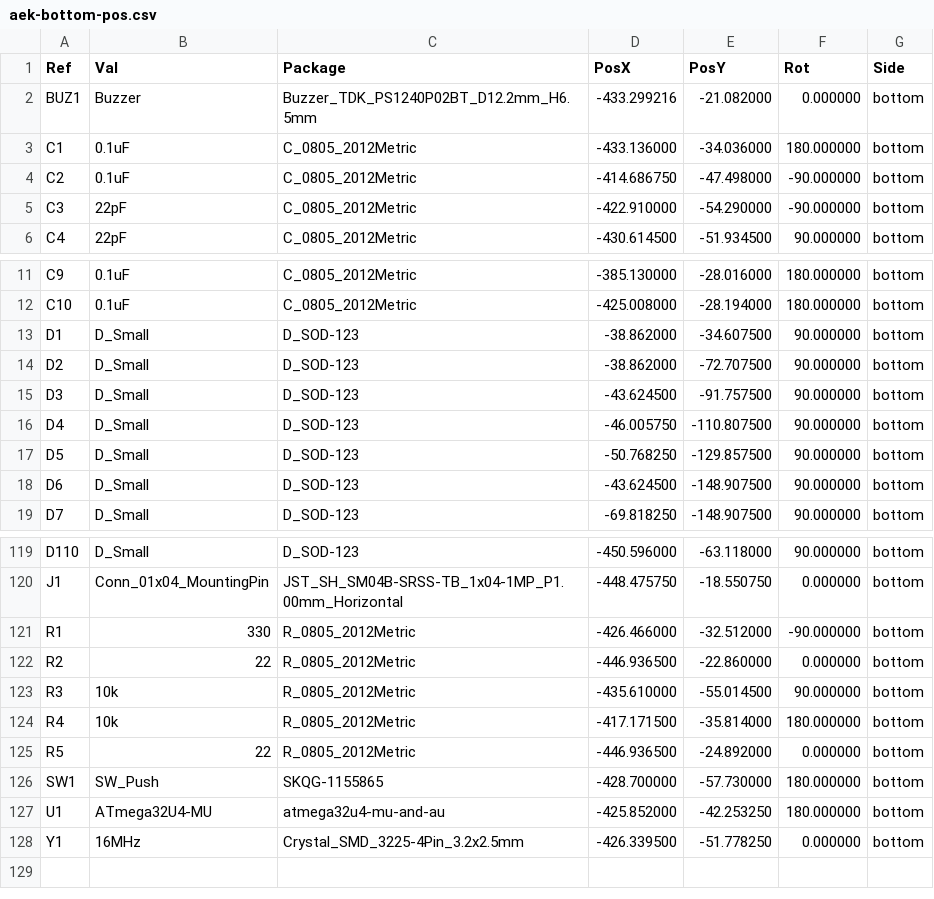
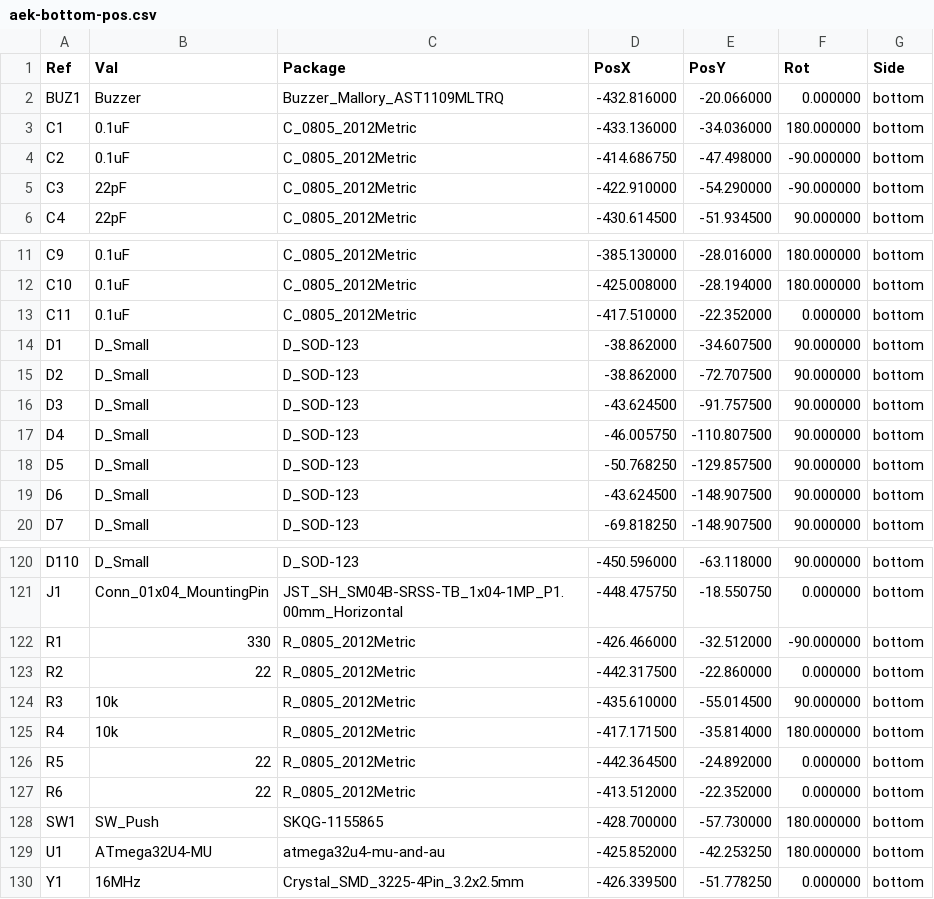
Before and after one commit to djvs/aek, a CSV file: outputs/gerber/aek-bottom-pos.csv, drawn as a sheet; only a part is shown, gaps mark what is left out.

```diff
--- a/outputs/gerber/aek-bottom-pos.csv
+++ b/outputs/gerber/aek-bottom-pos.csv
@@ -1,3 +1,3 @@
 Ref,Val,Package,PosX,PosY,Rot,Side
-"BUZ1","Buzzer","Buzzer_TDK_PS1240P02BT_D12.2mm_H6.5mm",-433.299216,-21.082000,0.000000,bottom
+"BUZ1","Buzzer","Buzzer_Mallory_AST1109MLTRQ",-432.816000,-20.066000,0.000000,bottom
 "C1","0.1uF","C_0805_2012Metric",-433.136000,-34.036000,180.000000,bottom
@@ -12,2 +12,3 @@ Ref,Val,Package,PosX,PosY,Rot,Side
 "C10","0.1uF","C_0805_2012Metric",-425.008000,-28.194000,180.000000,bottom
+"C11","0.1uF","C_0805_2012Metric",-417.510000,-22.352000,0.000000,bottom
 "D1","D_Small","D_SOD-123",-38.862000,-34.607500,90.000000,bottom
@@ -121,6 +122,7 @@ Ref,Val,Package,PosX,PosY,Rot,Side
 "R1","330","R_0805_2012Metric",-426.466000,-32.512000,-90.000000,bottom
-"R2","22","R_0805_2012Metric",-446.936500,-22.860000,0.000000,bottom
+"R2","22","R_0805_2012Metric",-442.317500,-22.860000,0.000000,bottom
 "R3","10k","R_0805_2012Metric",-435.610000,-55.014500,90.000000,bottom
 "R4","10k","R_0805_2012Metric",-417.171500,-35.814000,180.000000,bottom
-"R5","22","R_0805_2012Metric",-446.936500,-24.892000,0.000000,bottom
+"R5","22","R_0805_2012Metric",-442.364500,-24.892000,0.000000,bottom
+"R6","22","R_0805_2012Metric",-413.512000,-22.352000,0.000000,bottom
 "SW1","SW_Push","SKQG-1155865",-428.700000,-57.730000,180.000000,bottom
```
Also changed, not shown: outputs/gerber/aek.csv, outputs/gerber/jlcpcb-bom.csv, 20 other files.
